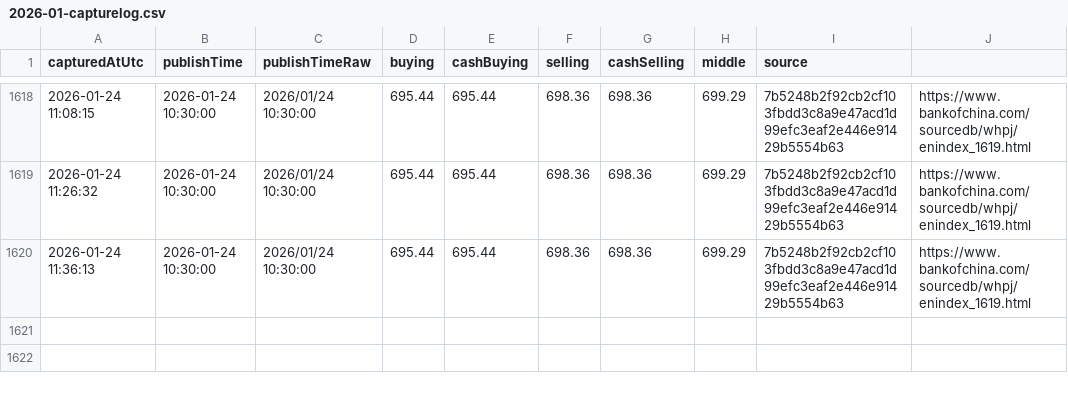
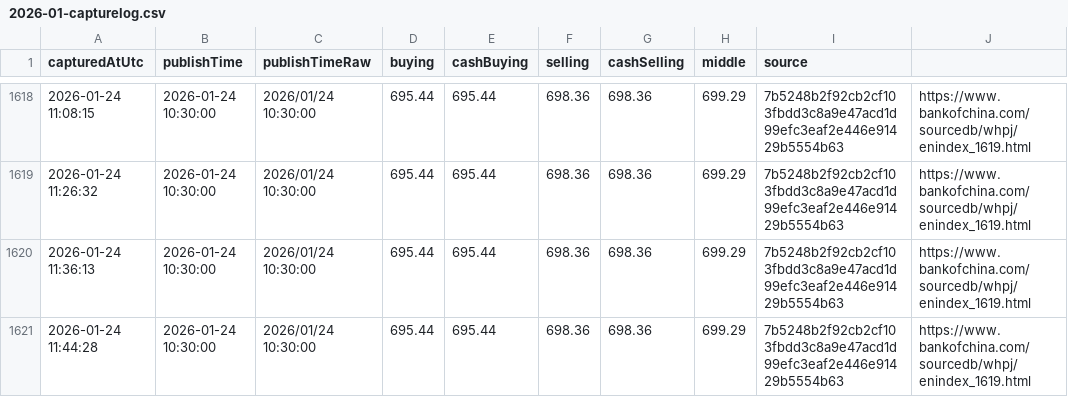
Before and after one commit to lsvkarunkumar/boc-usd-cny-dashboard, a CSV file: data/2026/2026-01-capturelog.csv, drawn as a sheet; only a part is shown, gaps mark what is left out.

Commit message:
Update BOC USD rates (auto)

```diff
--- a/data/2026/2026-01-capturelog.csv
+++ b/data/2026/2026-01-capturelog.csv
@@ -1620 +1620,2 @@ capturedAtUtc,publishTime,publishTimeRaw,buying,cashBuying,selling,cashSelling,m
 2026-01-24 11:36:13,2026-01-24 10:30:00,2026/01/24 10:30:00,695.44,695.44,698.36,698.36,699.29,7b5248b2f92cb2cf103fbdd3c8a9e47acd1d99efc3eaf2e446e91429b5554b63,https://www.bankofchina.com/sourcedb/whpj/enindex_1619.html
+2026-01-24 11:44:28,2026-01-24 10:30:00,2026/01/24 10:30:00,695.44,695.44,698.36,698.36,699.29,7b5248b2f92cb2cf103fbdd3c8a9e47acd1d99efc3eaf2e446e91429b5554b63,https://www.bankofchina.com/sourcedb/whpj/enindex_1619.html
```
